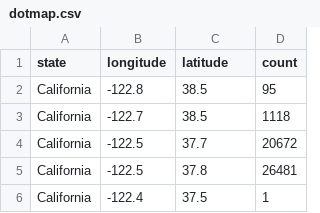
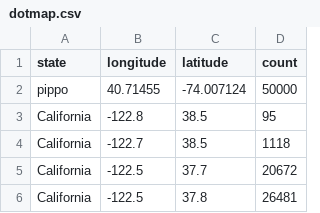
Before and after one commit to VittorioBartolomeoSecondin/DVIS-CAValli_Team, a CSV file: data/section4/dotmap.csv, drawn as a sheet; only a part is shown; the shorter side is filled out with more unchanged rows; the diff names each change by its address in the sheet, - before the commit and + after, or states it on an @@ line.

Commit message:
Update dotmap.csv

```diff
--- a/data/section4/dotmap.csv
+++ b/data/section4/dotmap.csv
+row 2: pippo | 40.71455 | -74.007124 | 50000
```
